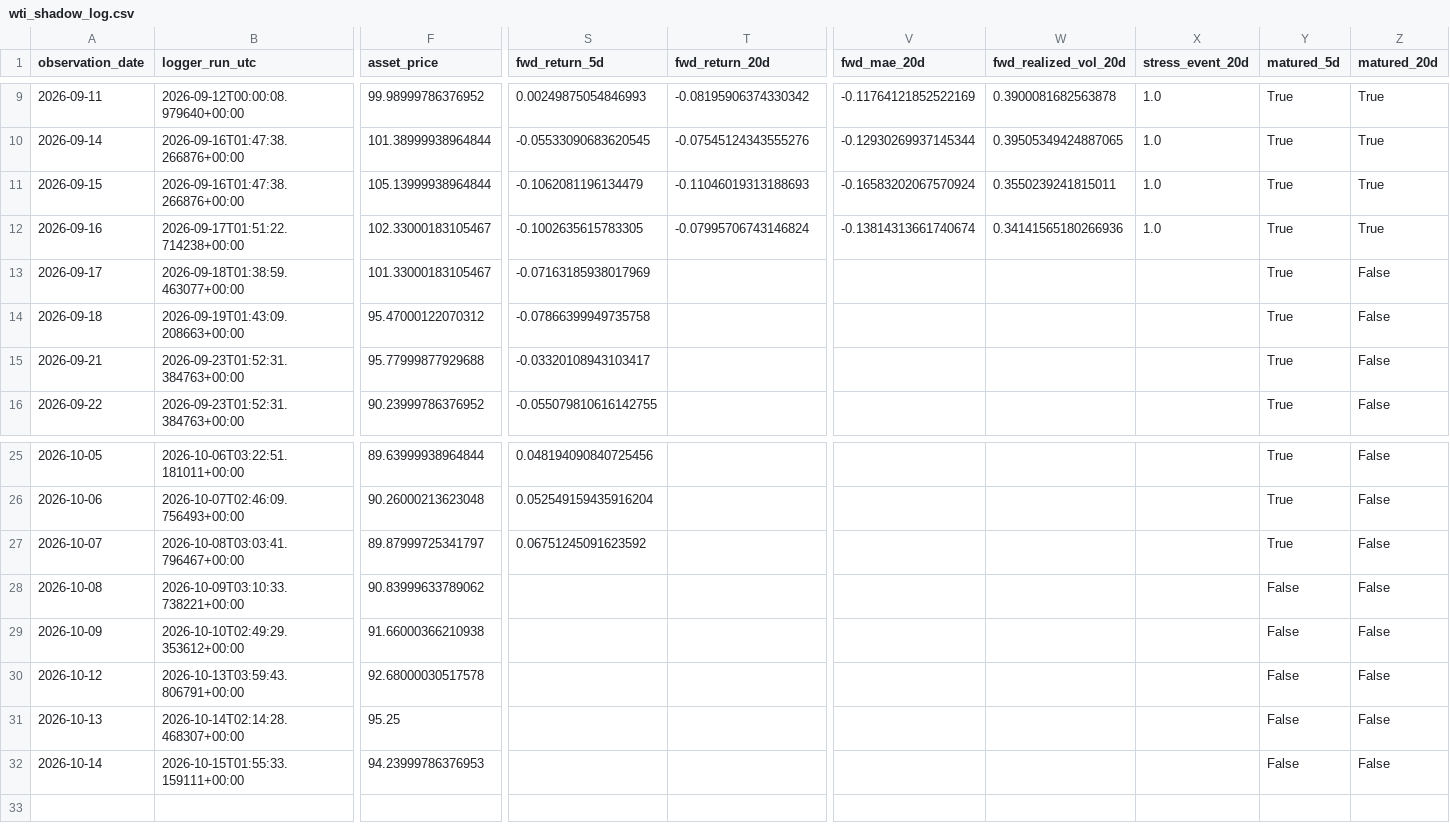
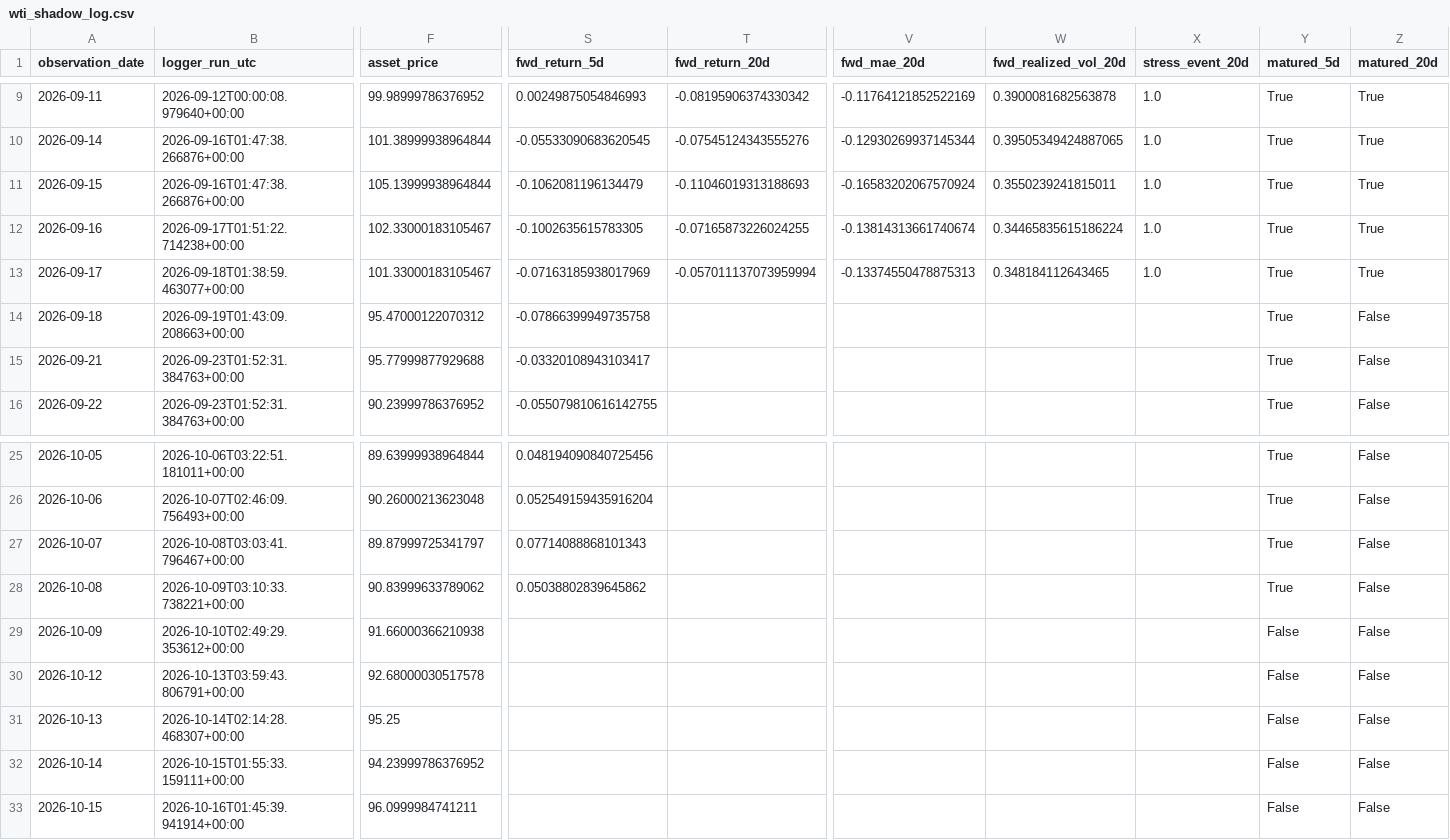
Before and after one commit to bolzp85-gif/regime_backtest, a CSV file: shadow_logs/wti_shadow_log.csv, drawn as a sheet; only a part is shown, gaps mark what is left out; rows hold the shown columns only; the diff names each change by its address in the sheet, - before the commit and + after, or states it on an @@ line.

```diff
--- a/shadow_logs/wti_shadow_log.csv
+++ b/shadow_logs/wti_shadow_log.csv
-T12 (fwd_return_20d): -0.07995706743146824
+T12 (fwd_return_20d): -0.07165873226024255
-W12 (fwd_realized_vol_20d): 0.34141565180266936
+W12 (fwd_realized_vol_20d): 0.34465835615186224
-T13 (fwd_return_20d): (empty)
+T13 (fwd_return_20d): -0.057011137073959994
-V13 (fwd_mae_20d): (empty)
+V13 (fwd_mae_20d): -0.13374550478875313
-W13 (fwd_realized_vol_20d): (empty)
+W13 (fwd_realized_vol_20d): 0.348184112643465
-X13 (stress_event_20d): (empty)
+X13 (stress_event_20d): 1.0
-Z13 (matured_20d): False
+Z13 (matured_20d): True
-S27 (fwd_return_5d): 0.06751245091623592
+S27 (fwd_return_5d): 0.07714088868101343
-S28 (fwd_return_5d): (empty)
+S28 (fwd_return_5d): 0.05038802839645862
-Y28 (matured_5d): False
+Y28 (matured_5d): True
-F32 (asset_price): 94.23999786376953
+F32 (asset_price): 94.23999786376952
+row 33: 2026-10-15 | 2026-10-16T01:45:39.941914+00:00 | 96.0999984741211 |  |  |  |  |  | False | False
```
Also changed, not shown: shadow_logs/wti_shadow_evaluation_history.csv, shadow_logs/wti_shadow_evaluation_summary.csv, 4 other files.
